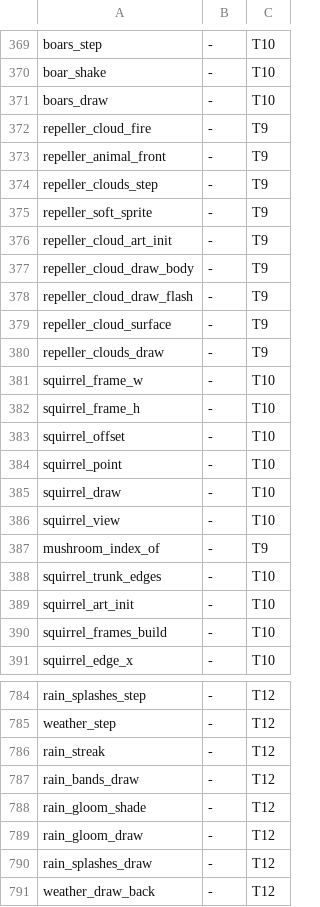
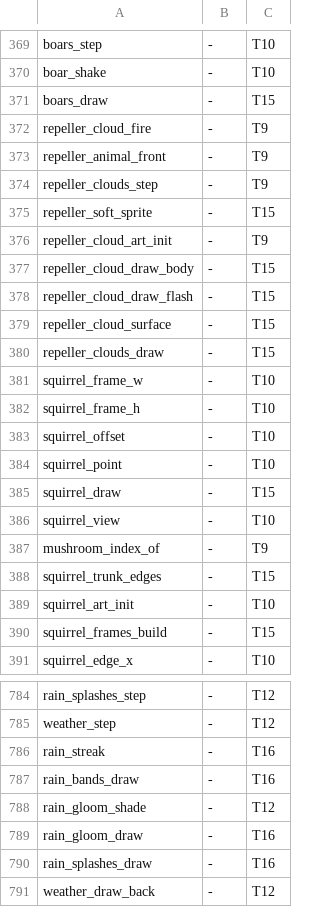
Before and after one commit to brofrong/rei-mycelarium, a TSV file: rust/portmap.tsv, drawn as a sheet; only a part is shown, gaps mark what is left out; the diff covers the shown part only.

```diff
--- a/rust/portmap.tsv
+++ b/rust/portmap.tsv
@@ -370,3 +370,3 @@ boars_step	-	T10
 boar_shake	-	T10
-boars_draw	-	T10
+boars_draw	-	T15
 repeller_cloud_fire	-	T9
@@ -374,8 +374,8 @@ repeller_animal_front	-	T9
 repeller_clouds_step	-	T9
-repeller_soft_sprite	-	T9
+repeller_soft_sprite	-	T15
 repeller_cloud_art_init	-	T9
-repeller_cloud_draw_body	-	T9
-repeller_cloud_draw_flash	-	T9
-repeller_cloud_surface	-	T9
-repeller_clouds_draw	-	T9
+repeller_cloud_draw_body	-	T15
+repeller_cloud_draw_flash	-	T15
+repeller_cloud_surface	-	T15
+repeller_clouds_draw	-	T15
 squirrel_frame_w	-	T10
@@ -384,8 +384,8 @@ squirrel_offset	-	T10
 squirrel_point	-	T10
-squirrel_draw	-	T10
+squirrel_draw	-	T15
 squirrel_view	-	T10
 mushroom_index_of	-	T9
-squirrel_trunk_edges	-	T10
+squirrel_trunk_edges	-	T15
 squirrel_art_init	-	T10
-squirrel_frames_build	-	T10
+squirrel_frames_build	-	T15
 squirrel_edge_x	-	T10
@@ -785,7 +785,7 @@ rain_splashes_step	-	T12
 weather_step	-	T12
-rain_streak	-	T12
-rain_bands_draw	-	T12
+rain_streak	-	T16
+rain_bands_draw	-	T16
 rain_gloom_shade	-	T12
-rain_gloom_draw	-	T12
-rain_splashes_draw	-	T12
+rain_gloom_draw	-	T16
+rain_splashes_draw	-	T16
 weather_draw_back	-	T12
```
Also changed, not shown: 43 edited cells elsewhere in this file, 5 other files.
